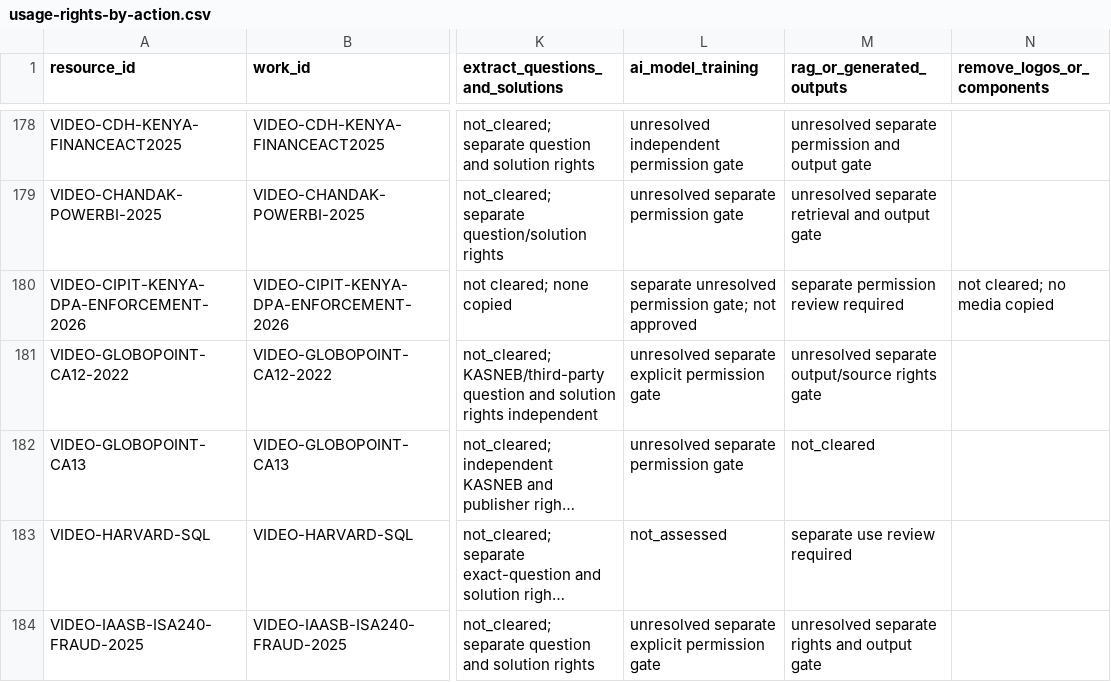
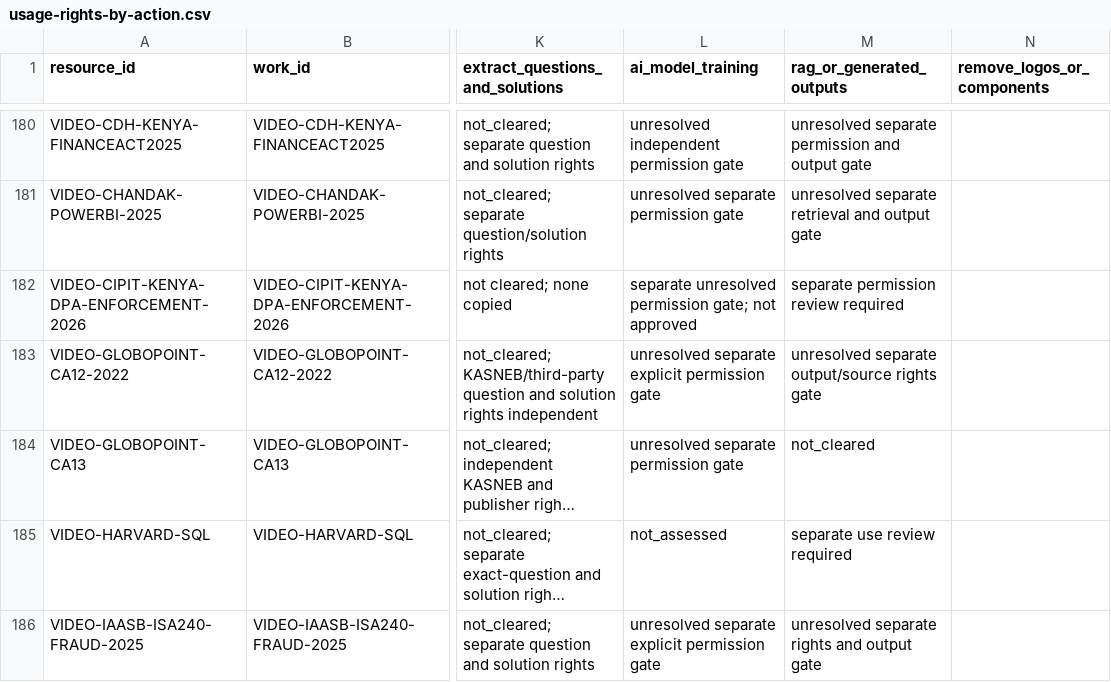
Before and after one commit to StudyMate-N/Certiprep, a CSV file: research-library/kenya-cpa/session-2026-11-01/rights/usage-rights-by-action.csv, drawn as a sheet; only a part is shown, gaps mark what is left out; long unchanged cells end in …; addresses are those after the commit; the diff covers the shown part only; the diff names each change by its address in the sheet, - before the commit and + after, or states it on an @@ line.

```diff
--- a/research-library/kenya-cpa/session-2026-11-01/rights/usage-rights-by-action.csv
+++ b/research-library/kenya-cpa/session-2026-11-01/rights/usage-rights-by-action.csv
-N182 (remove_logos_or_components): not cleared; no media copied
+N182 (remove_logos_or_components): (empty)
```
Also changed, not shown: 3 added rows and 2 edited cells elsewhere in this file.
